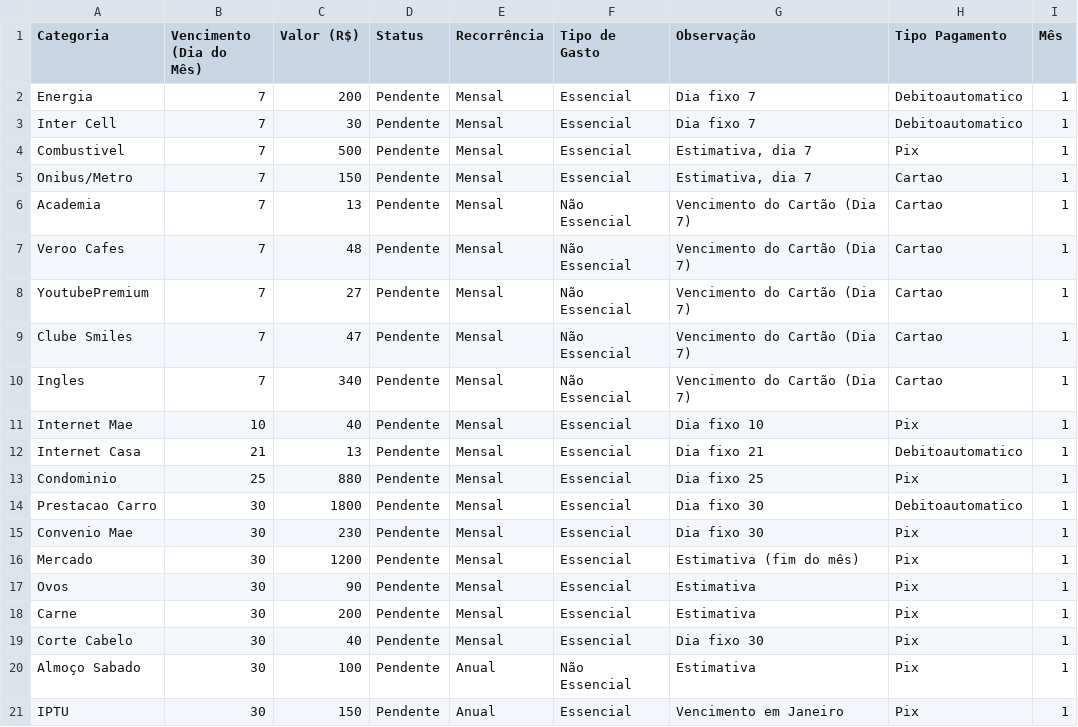
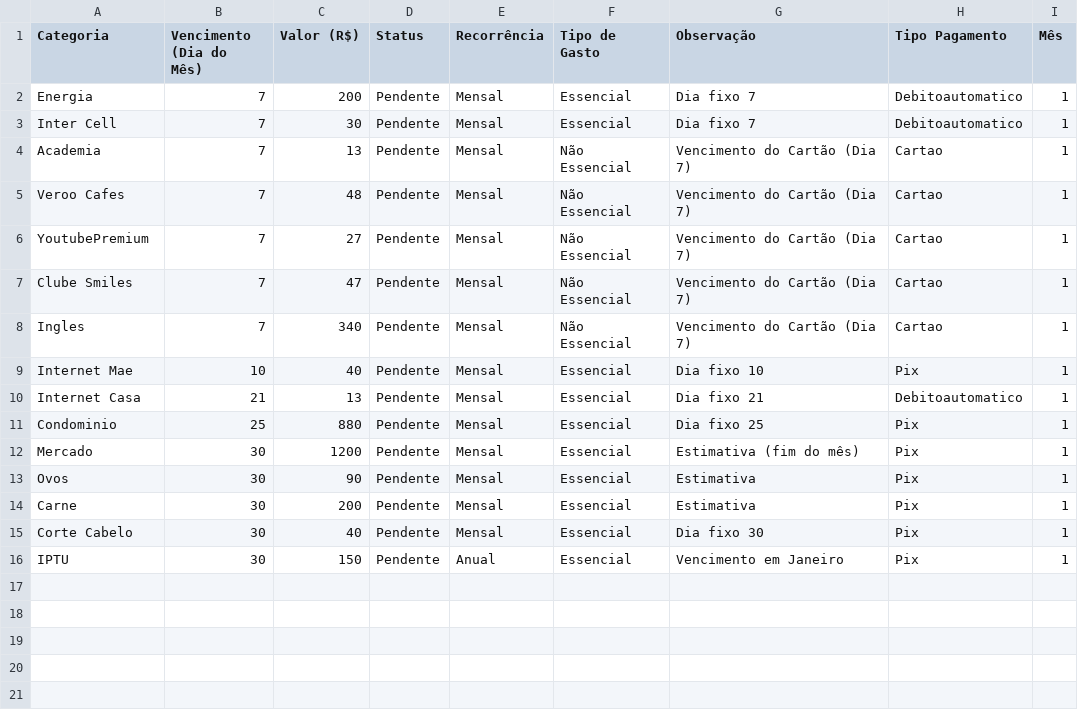
Before and after one commit to edsonw11/DashboardFinanceiro, a CSV file: data/1-controle-gastos_2025_01.csv, drawn as a sheet.

```diff
--- a/data/1-controle-gastos_2025_01.csv
+++ b/data/1-controle-gastos_2025_01.csv
@@ -3,4 +3,2 @@ Energia;7;200;Pendente;Mensal;Essencial;Dia fixo 7;Debitoautomatico;1
 Inter Cell;7;30;Pendente;Mensal;Essencial;Dia fixo 7;Debitoautomatico;1
-Combustivel;7;500;Pendente;Mensal;Essencial;Estimativa, dia 7;Pix;1
-Onibus/Metro;7;150;Pendente;Mensal;Essencial;Estimativa, dia 7;Cartao;1
 Academia;7;13;Pendente;Mensal;Não Essencial;Vencimento do Cartão (Dia 7);Cartao;1
@@ -13,4 +11,2 @@ Internet Casa;21;13;Pendente;Mensal;Essencial;Dia fixo 21;Debitoautomatico;1
 Condominio;25;880;Pendente;Mensal;Essencial;Dia fixo 25;Pix;1
-Prestacao Carro;30;1800;Pendente;Mensal;Essencial;Dia fixo 30;Debitoautomatico;1
-Convenio Mae;30;230;Pendente;Mensal;Essencial;Dia fixo 30;Pix;1
 Mercado;30;1200;Pendente;Mensal;Essencial;Estimativa (fim do mês);Pix;1
@@ -19,3 +15,2 @@ Carne;30;200;Pendente;Mensal;Essencial;Estimativa;Pix;1
 Corte Cabelo;30;40;Pendente;Mensal;Essencial;Dia fixo 30;Pix;1
-Almoço Sabado;30;100;Pendente;Anual;Não Essencial;Estimativa;Pix;1
 IPTU;30;150;Pendente;Anual;Essencial;Vencimento em Janeiro;Pix;1
```
Also changed, not shown: data/2-controle-gastos_2025_02.csv, data/3-controle-gastos_2025_03.csv, 13 other files.
